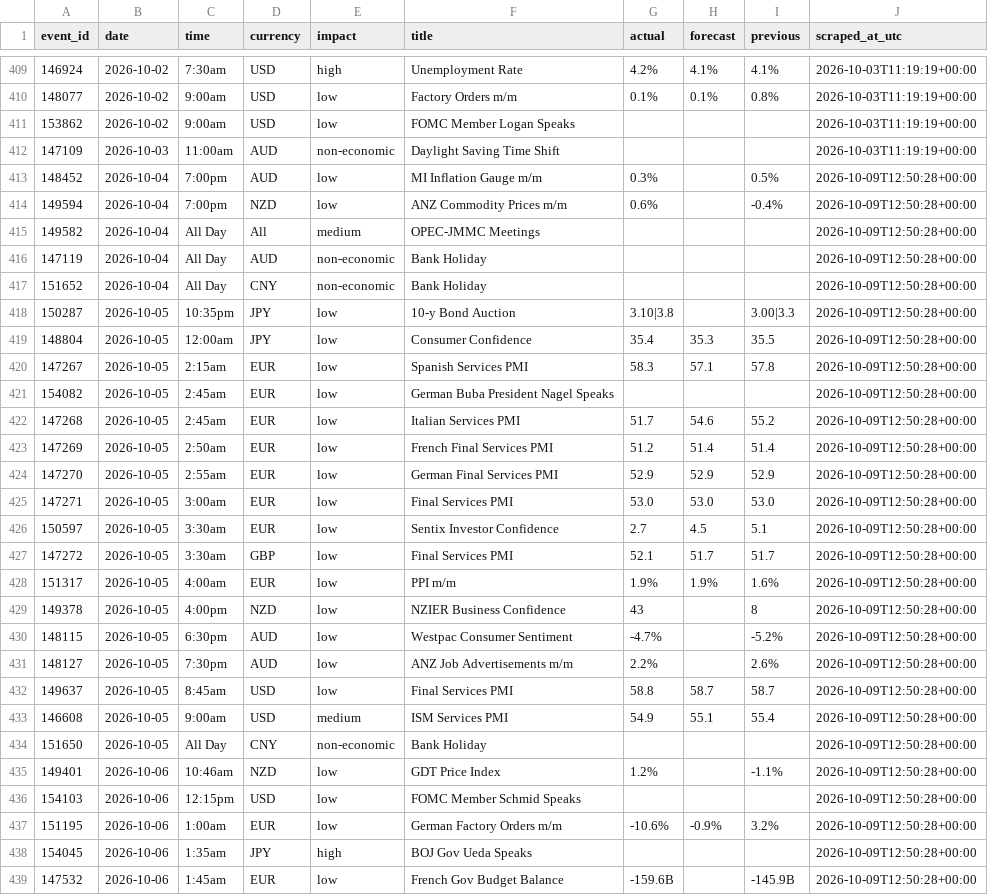
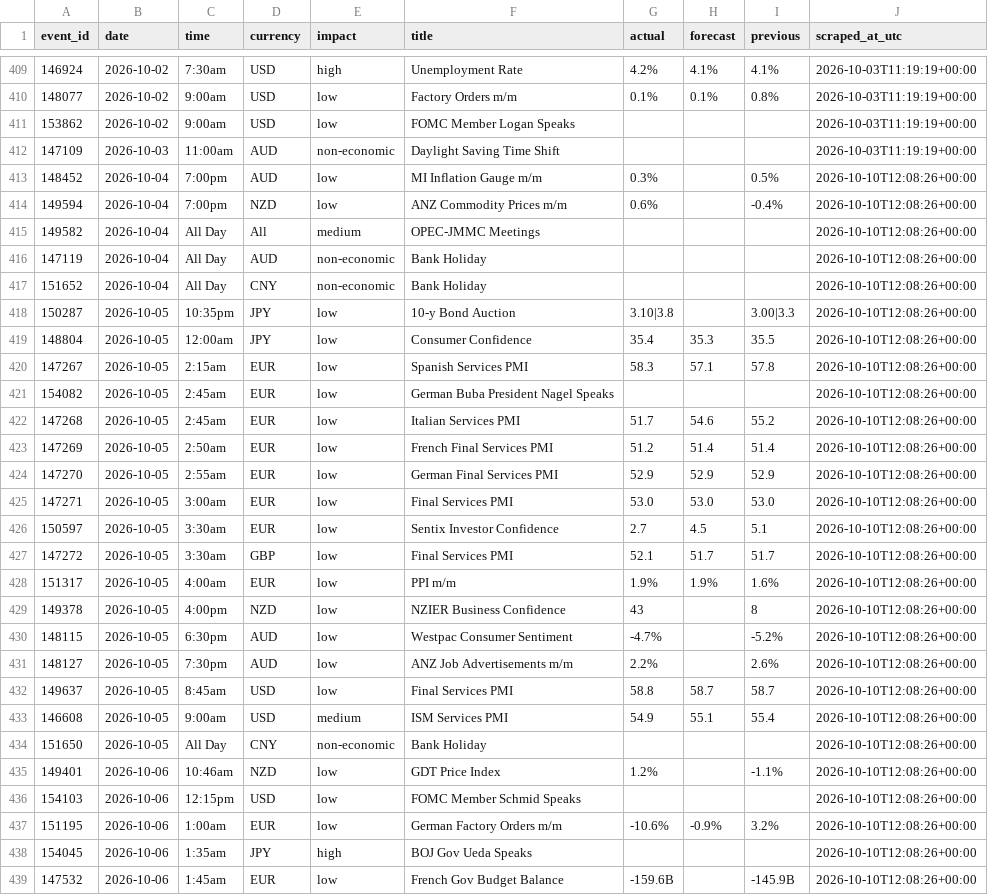
Before and after one commit to wahazzin/quant-trading-ten-strategies-rejected, a CSV file: data/ff_calendar_log.csv, drawn as a sheet; only a part is shown, gaps mark what is left out; the diff covers the shown part only.

```diff
--- a/data/ff_calendar_log.csv
+++ b/data/ff_calendar_log.csv
@@ -412,28 +412,28 @@ event_id,date,time,currency,impact,title,actual,forecast,previous,scraped_at_utc
 147109,2026-10-03,11:00am,AUD,non-economic,Daylight Saving Time Shift,,,,2026-10-03T11:19:19+00:00
-148452,2026-10-04,7:00pm,AUD,low,MI Inflation Gauge m/m,0.3%,,0.5%,2026-10-09T12:50:28+00:00
-149594,2026-10-04,7:00pm,NZD,low,ANZ Commodity Prices m/m,0.6%,,-0.4%,2026-10-09T12:50:28+00:00
-149582,2026-10-04,All Day,All,medium,OPEC-JMMC Meetings,,,,2026-10-09T12:50:28+00:00
-147119,2026-10-04,All Day,AUD,non-economic,Bank Holiday,,,,2026-10-09T12:50:28+00:00
-151652,2026-10-04,All Day,CNY,non-economic,Bank Holiday,,,,2026-10-09T12:50:28+00:00
-150287,2026-10-05,10:35pm,JPY,low,10-y Bond Auction,3.10|3.8,,3.00|3.3,2026-10-09T12:50:28+00:00
-148804,2026-10-05,12:00am,JPY,low,Consumer Confidence,35.4,35.3,35.5,2026-10-09T12:50:28+00:00
-147267,2026-10-05,2:15am,EUR,low,Spanish Services PMI,58.3,57.1,57.8,2026-10-09T12:50:28+00:00
-154082,2026-10-05,2:45am,EUR,low,German Buba President Nagel Speaks,,,,2026-10-09T12:50:28+00:00
-147268,2026-10-05,2:45am,EUR,low,Italian Services PMI,51.7,54.6,55.2,2026-10-09T12:50:28+00:00
-147269,2026-10-05,2:50am,EUR,low,French Final Services PMI,51.2,51.4,51.4,2026-10-09T12:50:28+00:00
-147270,2026-10-05,2:55am,EUR,low,German Final Services PMI,52.9,52.9,52.9,2026-10-09T12:50:28+00:00
-147271,2026-10-05,3:00am,EUR,low,Final Services PMI,53.0,53.0,53.0,2026-10-09T12:50:28+00:00
-150597,2026-10-05,3:30am,EUR,low,Sentix Investor Confidence,2.7,4.5,5.1,2026-10-09T12:50:28+00:00
-147272,2026-10-05,3:30am,GBP,low,Final Services PMI,52.1,51.7,51.7,2026-10-09T12:50:28+00:00
-151317,2026-10-05,4:00am,EUR,low,PPI m/m,1.9%,1.9%,1.6%,2026-10-09T12:50:28+00:00
-149378,2026-10-05,4:00pm,NZD,low,NZIER Business Confidence,43,,8,2026-10-09T12:50:28+00:00
-148115,2026-10-05,6:30pm,AUD,low,Westpac Consumer Sentiment,-4.7%,,-5.2%,2026-10-09T12:50:28+00:00
-148127,2026-10-05,7:30pm,AUD,low,ANZ Job Advertisements m/m,2.2%,,2.6%,2026-10-09T12:50:28+00:00
-149637,2026-10-05,8:45am,USD,low,Final Services PMI,58.8,58.7,58.7,2026-10-09T12:50:28+00:00
-146608,2026-10-05,9:00am,USD,medium,ISM Services PMI,54.9,55.1,55.4,2026-10-09T12:50:28+00:00
-151650,2026-10-05,All Day,CNY,non-economic,Bank Holiday,,,,2026-10-09T12:50:28+00:00
-149401,2026-10-06,10:46am,NZD,low,GDT Price Index,1.2%,,-1.1%,2026-10-09T12:50:28+00:00
-154103,2026-10-06,12:15pm,USD,low,FOMC Member Schmid Speaks,,,,2026-10-09T12:50:28+00:00
-151195,2026-10-06,1:00am,EUR,low,German Factory Orders m/m,-10.6%,-0.9%,3.2%,2026-10-09T12:50:28+00:00
-154045,2026-10-06,1:35am,JPY,high,BOJ Gov Ueda Speaks,,,,2026-10-09T12:50:28+00:00
-147532,2026-10-06,1:45am,EUR,low,French Gov Budget Balance,-159.6B,,-145.9B,2026-10-09T12:50:28+00:00
+148452,2026-10-04,7:00pm,AUD,low,MI Inflation Gauge m/m,0.3%,,0.5%,2026-10-10T12:08:26+00:00
+149594,2026-10-04,7:00pm,NZD,low,ANZ Commodity Prices m/m,0.6%,,-0.4%,2026-10-10T12:08:26+00:00
+149582,2026-10-04,All Day,All,medium,OPEC-JMMC Meetings,,,,2026-10-10T12:08:26+00:00
+147119,2026-10-04,All Day,AUD,non-economic,Bank Holiday,,,,2026-10-10T12:08:26+00:00
+151652,2026-10-04,All Day,CNY,non-economic,Bank Holiday,,,,2026-10-10T12:08:26+00:00
+150287,2026-10-05,10:35pm,JPY,low,10-y Bond Auction,3.10|3.8,,3.00|3.3,2026-10-10T12:08:26+00:00
+148804,2026-10-05,12:00am,JPY,low,Consumer Confidence,35.4,35.3,35.5,2026-10-10T12:08:26+00:00
+147267,2026-10-05,2:15am,EUR,low,Spanish Services PMI,58.3,57.1,57.8,2026-10-10T12:08:26+00:00
+154082,2026-10-05,2:45am,EUR,low,German Buba President Nagel Speaks,,,,2026-10-10T12:08:26+00:00
+147268,2026-10-05,2:45am,EUR,low,Italian Services PMI,51.7,54.6,55.2,2026-10-10T12:08:26+00:00
+147269,2026-10-05,2:50am,EUR,low,French Final Services PMI,51.2,51.4,51.4,2026-10-10T12:08:26+00:00
+147270,2026-10-05,2:55am,EUR,low,German Final Services PMI,52.9,52.9,52.9,2026-10-10T12:08:26+00:00
+147271,2026-10-05,3:00am,EUR,low,Final Services PMI,53.0,53.0,53.0,2026-10-10T12:08:26+00:00
+150597,2026-10-05,3:30am,EUR,low,Sentix Investor Confidence,2.7,4.5,5.1,2026-10-10T12:08:26+00:00
+147272,2026-10-05,3:30am,GBP,low,Final Services PMI,52.1,51.7,51.7,2026-10-10T12:08:26+00:00
+151317,2026-10-05,4:00am,EUR,low,PPI m/m,1.9%,1.9%,1.6%,2026-10-10T12:08:26+00:00
+149378,2026-10-05,4:00pm,NZD,low,NZIER Business Confidence,43,,8,2026-10-10T12:08:26+00:00
+148115,2026-10-05,6:30pm,AUD,low,Westpac Consumer Sentiment,-4.7%,,-5.2%,2026-10-10T12:08:26+00:00
+148127,2026-10-05,7:30pm,AUD,low,ANZ Job Advertisements m/m,2.2%,,2.6%,2026-10-10T12:08:26+00:00
+149637,2026-10-05,8:45am,USD,low,Final Services PMI,58.8,58.7,58.7,2026-10-10T12:08:26+00:00
+146608,2026-10-05,9:00am,USD,medium,ISM Services PMI,54.9,55.1,55.4,2026-10-10T12:08:26+00:00
+151650,2026-10-05,All Day,CNY,non-economic,Bank Holiday,,,,2026-10-10T12:08:26+00:00
+149401,2026-10-06,10:46am,NZD,low,GDT Price Index,1.2%,,-1.1%,2026-10-10T12:08:26+00:00
+154103,2026-10-06,12:15pm,USD,low,FOMC Member Schmid Speaks,,,,2026-10-10T12:08:26+00:00
+151195,2026-10-06,1:00am,EUR,low,German Factory Orders m/m,-10.6%,-0.9%,3.2%,2026-10-10T12:08:26+00:00
+154045,2026-10-06,1:35am,JPY,high,BOJ Gov Ueda Speaks,,,,2026-10-10T12:08:26+00:00
+147532,2026-10-06,1:45am,EUR,low,French Gov Budget Balance,-159.6B,,-145.9B,2026-10-10T12:08:26+00:00
```
Also changed, not shown: 58 edited cells elsewhere in this file.
